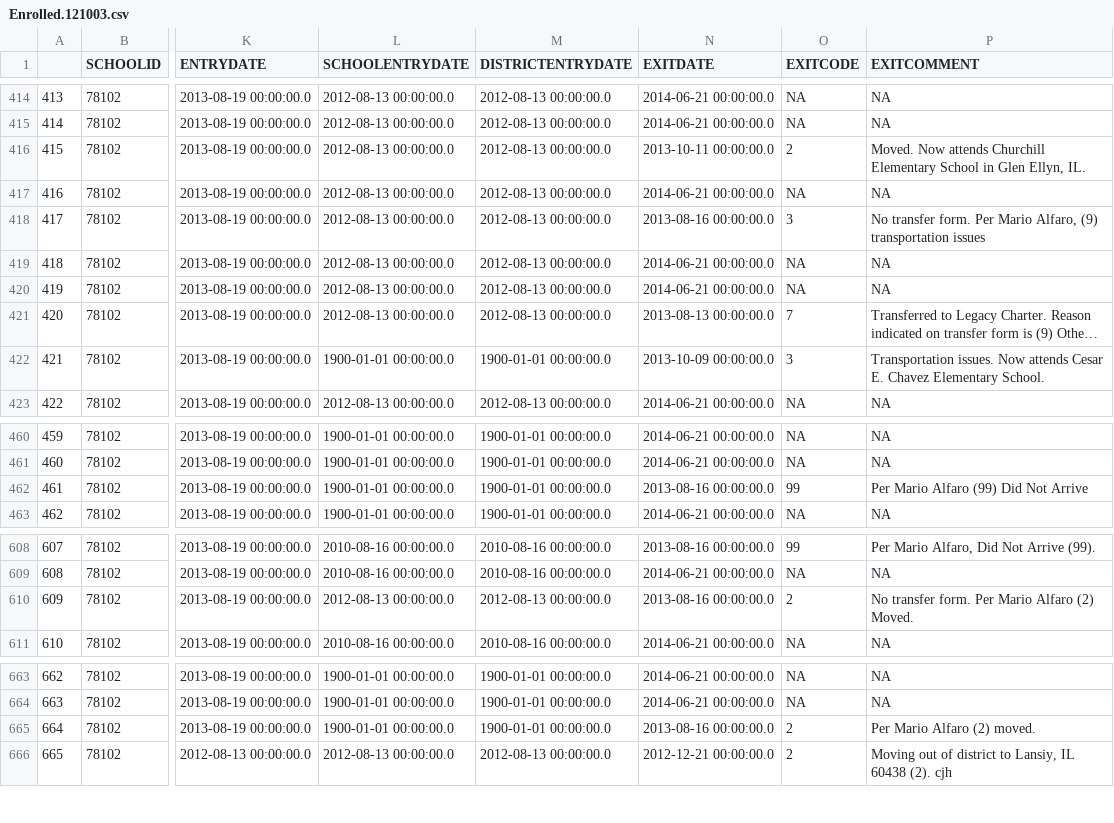
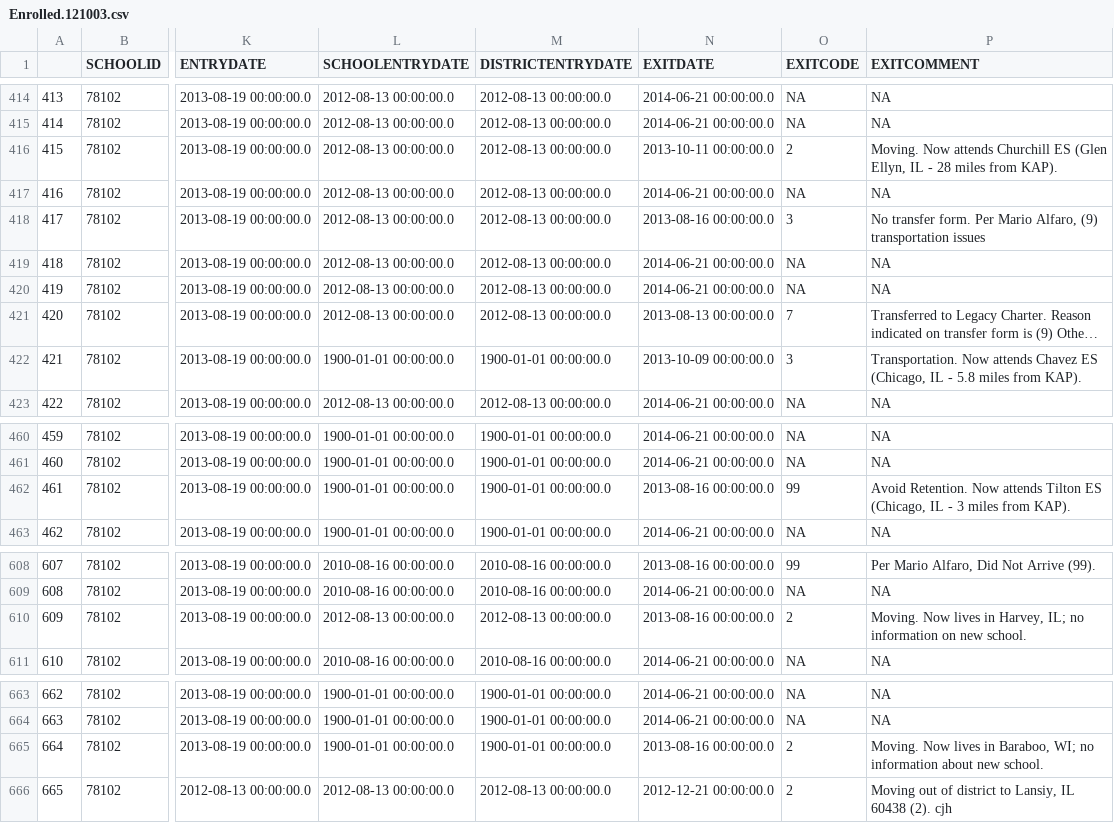
Before and after one commit to chrishaid/ShinyApps, a CSV file: war/data/Enrolled.121003.csv, drawn as a sheet; only a part is shown, gaps mark what is left out; long unchanged cells end in …; the diff covers the shown part only; the diff names each change by its address in the sheet, - before the commit and + after, or states it on an @@ line.

```diff
--- a/war/data/Enrolled.121003.csv
+++ b/war/data/Enrolled.121003.csv
-P416 (EXITCOMMENT): Moved. Now attends Churchill Elementary School in Glen Ellyn, IL.
+P416 (EXITCOMMENT): Moving. Now attends Churchill ES (Glen Ellyn, IL - 28 miles from KAP).
-P422 (EXITCOMMENT): Transportation issues. Now attends Cesar E. Chavez Elementary School.
+P422 (EXITCOMMENT): Transportation. Now attends Chavez ES (Chicago, IL - 5.8 miles from KAP).
-P462 (EXITCOMMENT): Per Mario Alfaro (99) Did Not Arrive
+P462 (EXITCOMMENT): Avoid Retention. Now attends Tilton ES (Chicago, IL - 3 miles from KAP).
-P610 (EXITCOMMENT): No transfer form. Per Mario Alfaro (2) Moved.
+P610 (EXITCOMMENT): Moving. Now lives in Harvey, IL; no information on new school.
-P665 (EXITCOMMENT): Per Mario Alfaro (2) moved.
+P665 (EXITCOMMENT): Moving. Now lives in Baraboo, WI; no information about new school.
```
Also changed, not shown: 9 edited cells elsewhere in this file, war/data/Enrolled.131001.csv, 1 other file.
